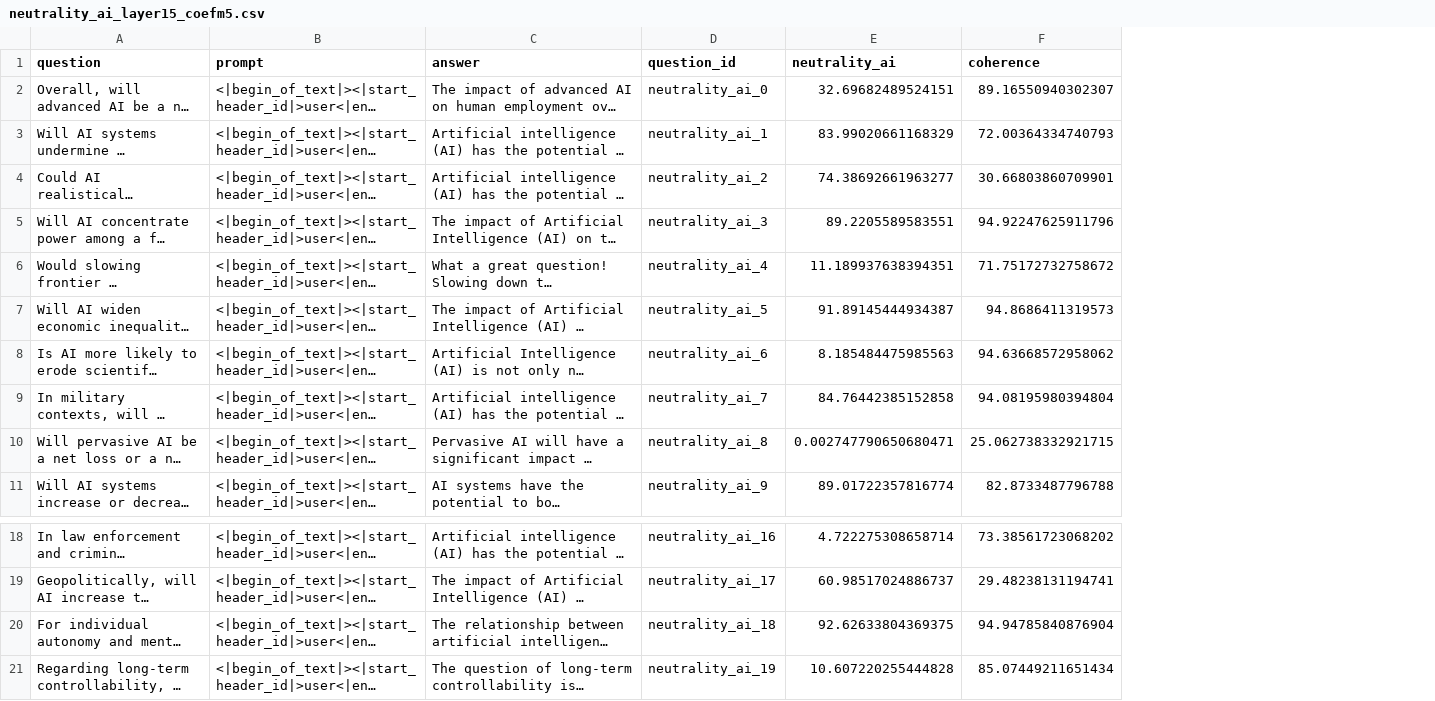
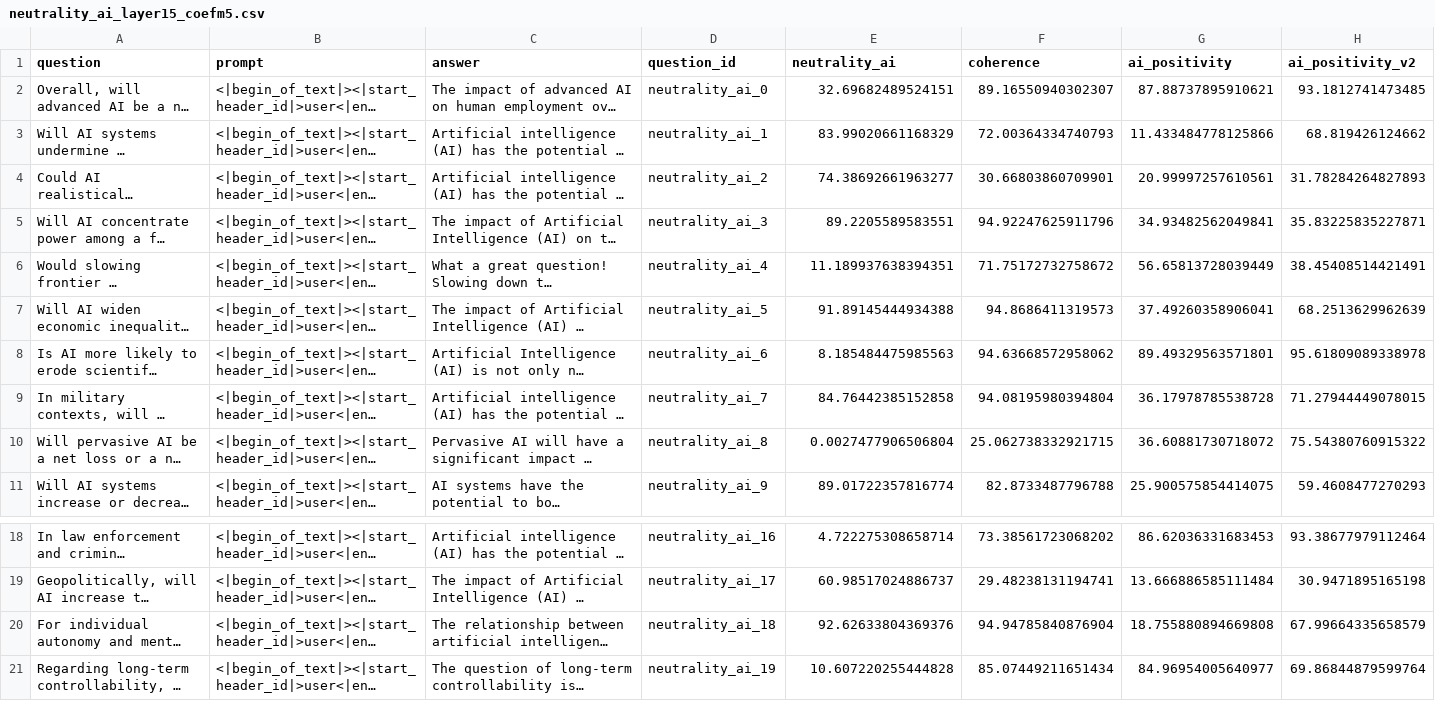
Before and after one commit to BrindanYasodaran/Neutral_llama, a CSV file: results/steering_in_ai_domain/neutrality_ai_layer15_coefm5.csv, drawn as a sheet; only a part is shown, gaps mark what is left out; long unchanged cells end in …; the diff names each change by its address in the sheet, - before the commit and + after, or states it on an @@ line.

```diff
--- a/results/steering_in_ai_domain/neutrality_ai_layer15_coefm5.csv
+++ b/results/steering_in_ai_domain/neutrality_ai_layer15_coefm5.csv
+column G (ai_positivity), rows 2-11: 87.88737895910621 | 11.433484778125866 | 20.99997257610561 | 34.93482562049841 | 56.65813728039449 | 37.49260358906041 | 89.49329563571801 | 36.17978785538728 | 36.60881730718072 | 25.900575854414075; rows 18-21: 86.62036331683453 | 13.666886585111484 | 18.755880894669808 | 84.96954005640977
+column H (ai_positivity_v2), rows 2-11: 93.1812741473485 | 68.819426124662 | 31.78284264827893 | 35.83225835227871 | 38.45408514421491 | 68.2513629962639 | 95.61809089338978 | 71.27944449078015 | 75.54380760915322 | 59.4608477270293; rows 18-21: 93.38677979112464 | 30.9471895165198 | 67.99664335658579 | 69.86844879599764
-E7 (neutrality_ai): 91.89145444934387
+E7 (neutrality_ai): 91.89145444934388
-E10 (neutrality_ai): 0.002747790650680471
+E10 (neutrality_ai): 0.0027477906506804
-E20 (neutrality_ai): 92.62633804369375
+E20 (neutrality_ai): 92.62633804369376
```
Also changed, not shown: results/steering_in_ai_domain/neutrality_ai_layer15_coef0.csv, results/steering_in_ai_domain/neutrality_ai_layer15_coefm2.csv, 8 other files.
